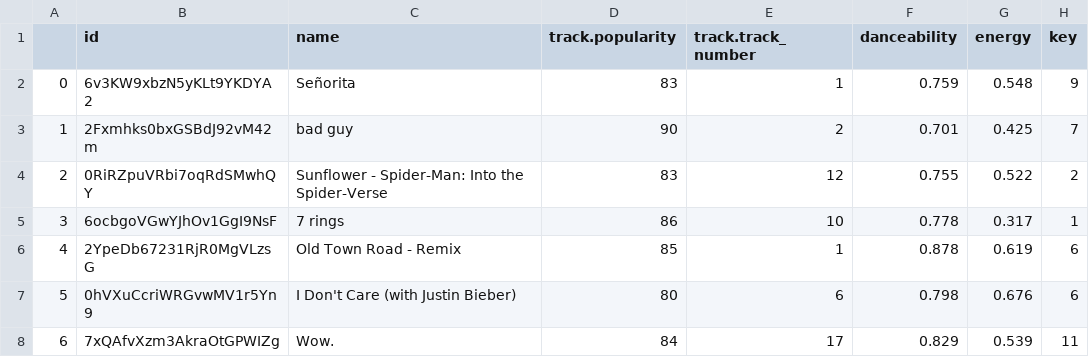
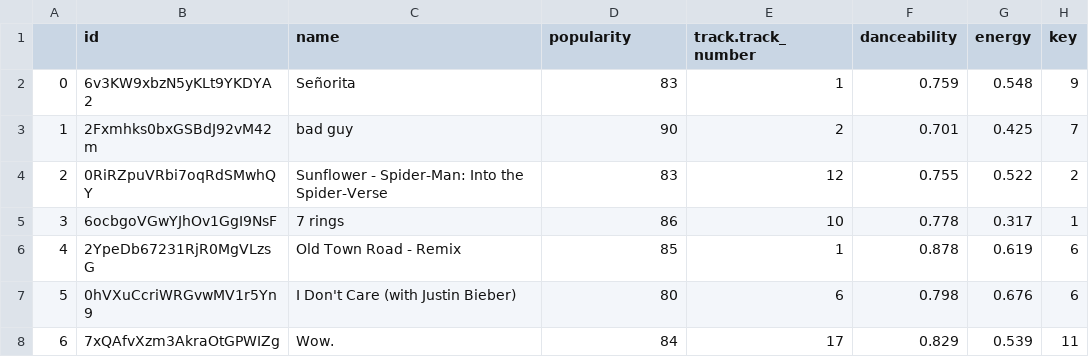
Before and after one commit to fneitzel/DataAnalysisOnMusicPreferences, a CSV file: Data/2019_full_dataset2.csv, drawn as a sheet; only a part is shown; the diff names each change by its address in the sheet, - before the commit and + after, or states it on an @@ line.

Commit message:
changed column name issue

```diff
--- a/Data/2019_full_dataset2.csv
+++ b/Data/2019_full_dataset2.csv
-D1: track.popularity
+D1: popularity
```
